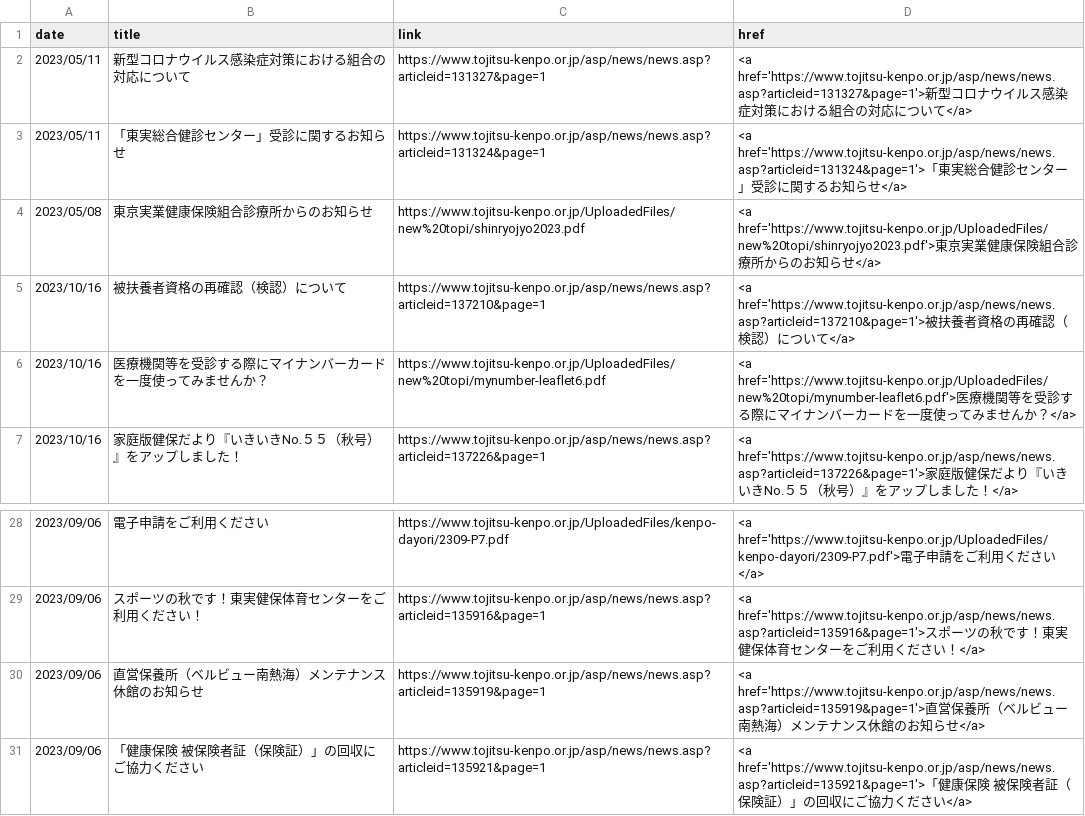
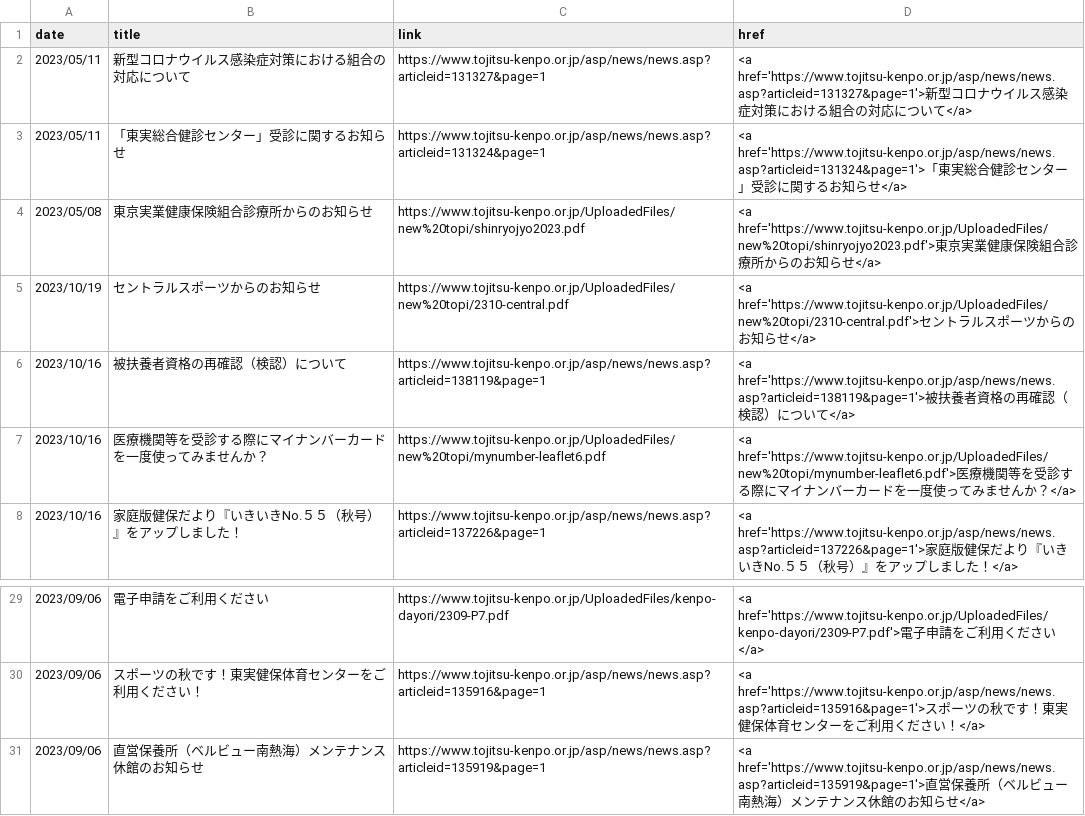
Before and after one commit to nuevocs/webscraping-change-notification, a CSV file: current.csv, drawn as a sheet; only a part is shown, gaps mark what is left out.

```diff
--- a/current.csv
+++ b/current.csv
@@ -4,3 +4,4 @@ date,title,link,href
 2023/05/08,東京実業健康保険組合診療所からのお知らせ,https://www.tojitsu-kenpo.or.jp/UploadedFiles/new%20topi/shinryojyo2023.pdf,<a href='https://www.tojitsu-kenpo.or.jp/UploadedFiles/new%20topi/shinryojyo2023.pdf'>東京実業健康保険組合診療所からのお知らせ</a>
-2023/10/16,被扶養者資格の再確認（検認）について,https://www.tojitsu-kenpo.or.jp/asp/news/news.asp?articleid=137210&page=1,<a href='https://www.tojitsu-kenpo.or.jp/asp/news/news.asp?articleid=137210&page=1'>被扶養者資格の再確認（検認）について</a>
+2023/10/19,セントラルスポーツからのお知らせ,https://www.tojitsu-kenpo.or.jp/UploadedFiles/new%20topi/2310-central.pdf,<a href='https://www.tojitsu-kenpo.or.jp/UploadedFiles/new%20topi/2310-central.pdf'>セントラルスポーツからのお知らせ</a>
+2023/10/16,被扶養者資格の再確認（検認）について,https://www.tojitsu-kenpo.or.jp/asp/news/news.asp?articleid=138119&page=1,<a href='https://www.tojitsu-kenpo.or.jp/asp/news/news.asp?articleid=138119&page=1'>被扶養者資格の再確認（検認）について</a>
 2023/10/16,医療機関等を受診する際にマイナンバーカードを一度使ってみませんか？,https://www.tojitsu-kenpo.or.jp/UploadedFiles/new%20topi/mynumber-leaflet6.pdf,<a href='https://www.tojitsu-kenpo.or.jp/UploadedFiles/new%20topi/mynumber-leaflet6.pdf'>医療機関等を受診する際にマイナンバーカードを一度使ってみませんか？</a>
@@ -30,2 +31 @@ date,title,link,href
 2023/09/06,直営保養所（ベルビュー南熱海）メンテナンス休館のお知らせ,https://www.tojitsu-kenpo.or.jp/asp/news/news.asp?articleid=135919&page=1,<a href='https://www.tojitsu-kenpo.or.jp/asp/news/news.asp?articleid=135919&page=1'>直営保養所（ベルビュー南熱海）メンテナンス休館のお知らせ</a>
-2023/09/06,「健康保険　被保険者証（保険証）」の回収にご協力ください,https://www.tojitsu-kenpo.or.jp/asp/news/news.asp?articleid=135921&page=1,<a href='https://www.tojitsu-kenpo.or.jp/asp/news/news.asp?articleid=135921&page=1'>「健康保険　被保険者証（保険証）」の回収にご協力ください</a>
```
